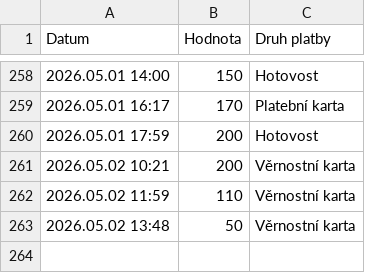
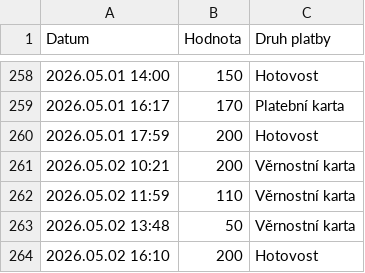
Before and after one commit to jfischer123/Grafana_1, a CSV file: Impulsy_ORCA.csv, drawn as a sheet; only a part is shown, gaps mark what is left out; the diff names each change by its address in the sheet, - before the commit and + after, or states it on an @@ line.

```diff
--- a/Impulsy_ORCA.csv
+++ b/Impulsy_ORCA.csv
+row 264: 2026.05.02 16:10 | 200 | Hotovost
```
